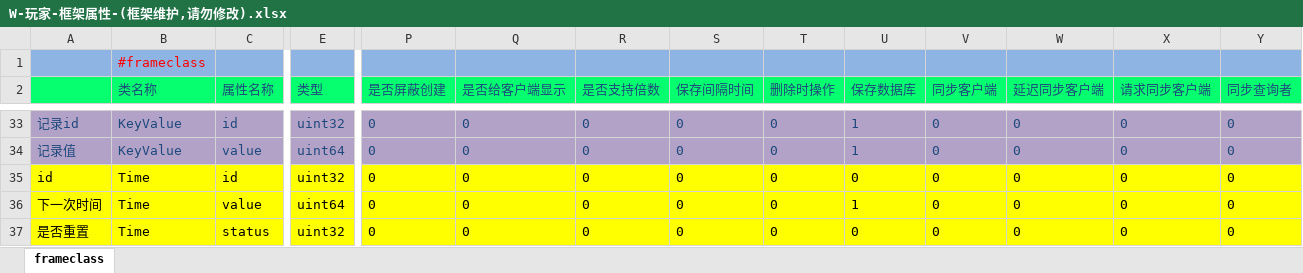
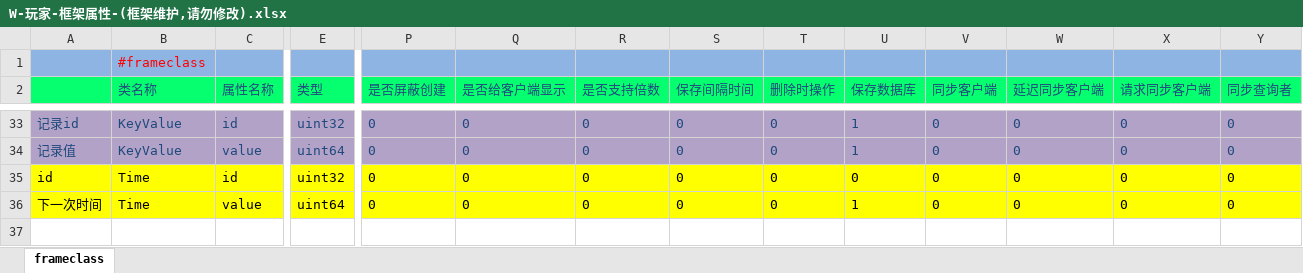
Before and after one commit to lori227/Fighter, an Excel workbook: Resource/excel/W-玩家-框架属性-(框架维护,请勿修改).xlsx, sheet frameclass, drawn as a sheet; only a part is shown, gaps mark what is left out; values as stored, in another font and other column widths than the file's, no borders; rows hold the shown columns only; the diff names each change by its address in the sheet, - before the commit and + after, or states it on an @@ line.

```diff
--- a/Resource/excel/W-玩家-框架属性-(框架维护,请勿修改).xlsx (sheet frameclass)
+++ b/Resource/excel/W-玩家-框架属性-(框架维护,请勿修改).xlsx (sheet frameclass)
-row 37: 是否重置 | Time | status | uint32 | 0 | 0 | 0 | 0 | 0 | 0 | 0 | 0 | 0 | 0
```
Also changed, not shown: Resource/excel/K-框架-全局常量-(框架定义,策划填写).xlsx, Resource/excel/W-玩家-属性重置-(框架定义,策划填写).xlsx, 11 other files.
